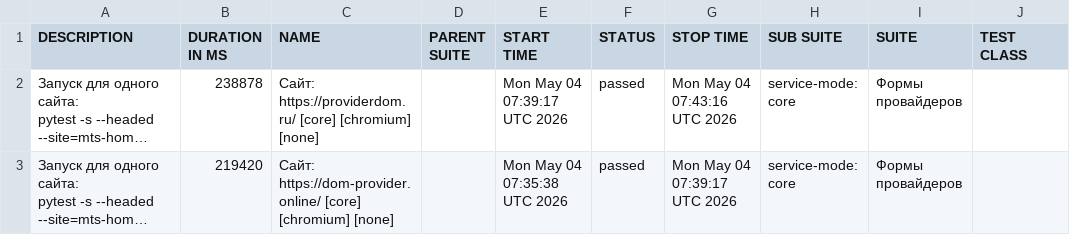
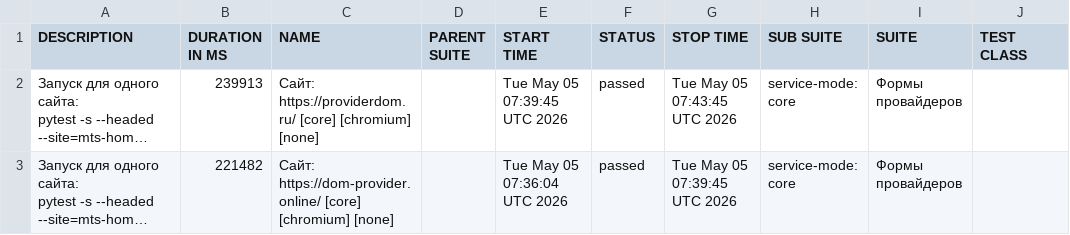
Before and after one commit to deidolinde-maker/Everyday_test, a CSV file: provider-domru/data/suites.csv, drawn as a sheet; only a part is shown; long unchanged cells end in …; the diff names each change by its address in the sheet, - before the commit and + after, or states it on an @@ line.

```diff
--- a/provider-domru/data/suites.csv
+++ b/provider-domru/data/suites.csv
-B2 (DURATION IN MS): 238878
+B2 (DURATION IN MS): 239913
-E2 (START TIME): Mon May 04 07:39:17 UTC 2026
+E2 (START TIME): Tue May 05 07:39:45 UTC 2026
-G2 (STOP TIME): Mon May 04 07:43:16 UTC 2026
+G2 (STOP TIME): Tue May 05 07:43:45 UTC 2026
-B3 (DURATION IN MS): 219420
+B3 (DURATION IN MS): 221482
-E3 (START TIME): Mon May 04 07:35:38 UTC 2026
+E3 (START TIME): Tue May 05 07:36:04 UTC 2026
-G3 (STOP TIME): Mon May 04 07:39:17 UTC 2026
+G3 (STOP TIME): Tue May 05 07:39:45 UTC 2026
```
Also changed, not shown: 36 other files.
